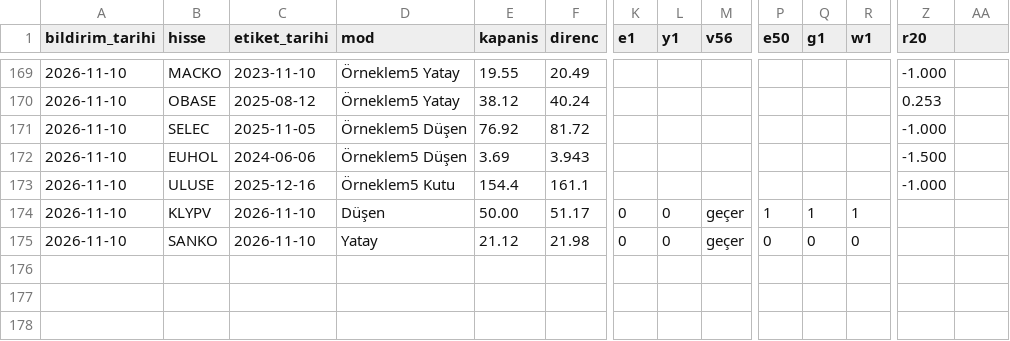
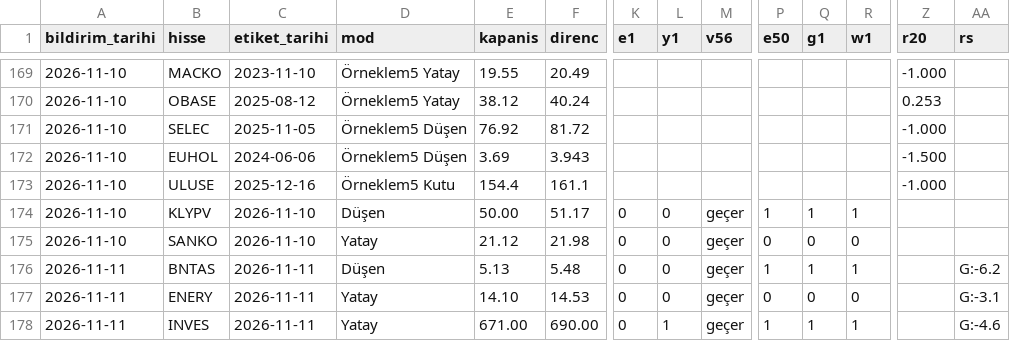
Before and after one commit to habibokay44-cyber/Daralma-bot, a CSV file: state/etiket_kayit.csv, drawn as a sheet; only a part is shown, gaps mark what is left out; rows hold the shown columns only; the diff names each change by its address in the sheet, - before the commit and + after, or states it on an @@ line.

```diff
--- a/state/etiket_kayit.csv
+++ b/state/etiket_kayit.csv
-AA1: (empty)
+AA1: rs
+row 176: 2026-11-11 | BNTAS | 2026-11-11 | Düşen | 5.13 | 5.48 | 0 | 0 | geçer | 1 | 1 | 1 |  | G:-6.2
+row 177: 2026-11-11 | ENERY | 2026-11-11 | Yatay | 14.10 | 14.53 | 0 | 0 | geçer | 0 | 0 | 0 |  | G:-3.1
+row 178: 2026-11-11 | INVES | 2026-11-11 | Yatay | 671.00 | 690.00 | 0 | 1 | geçer | 1 | 1 | 1 |  | G:-4.6
```
Also changed, not shown: 5 other files.
